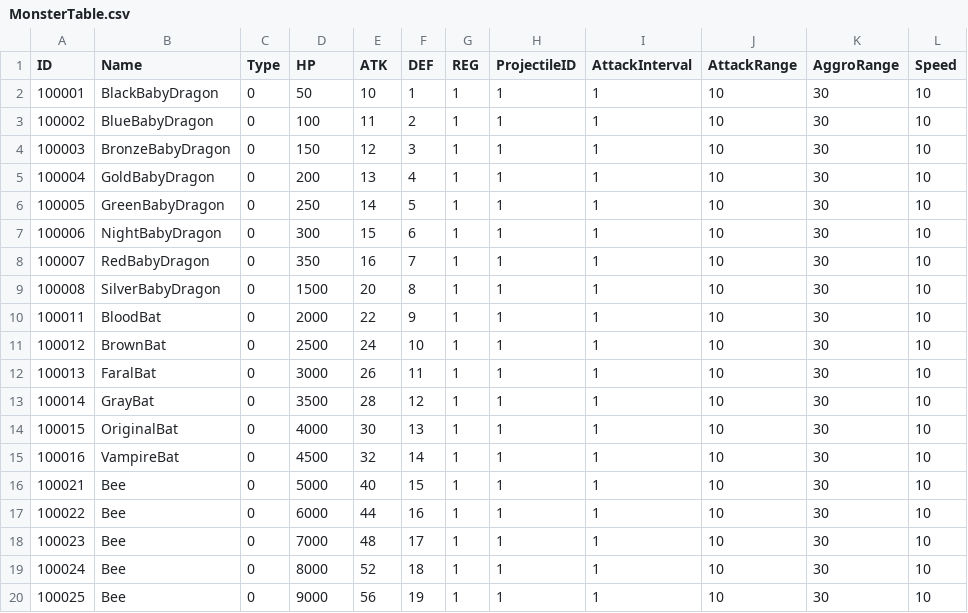
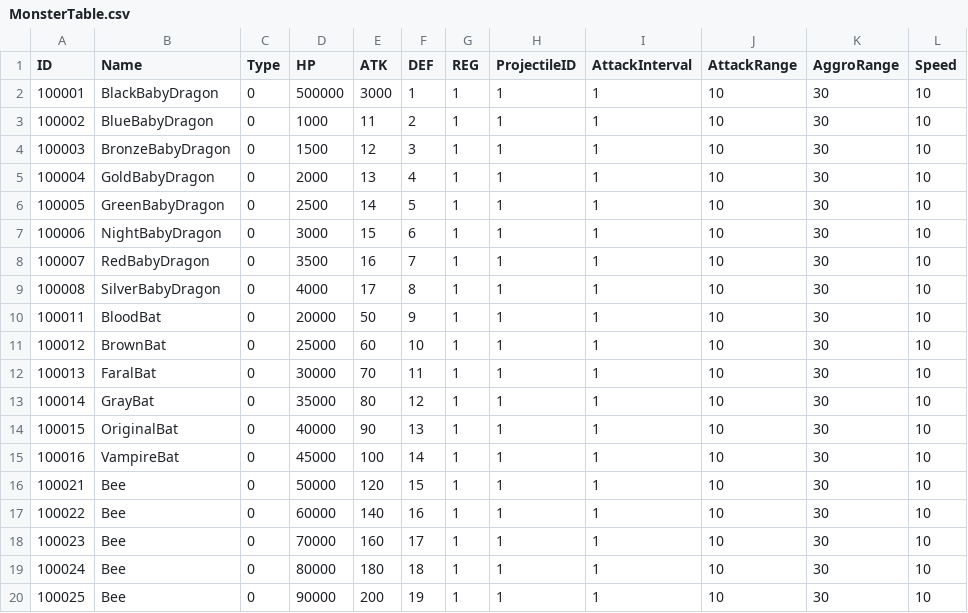
Before and after one commit to FuJiGraphics/SkyDragonHunter, a CSV file: Assets/Resources/Tables/MonsterTable.csv, drawn as a sheet; only a part is shown; the diff covers the shown part only; the diff names each change by its address in the sheet, - before the commit and + after, or states it on an @@ line.

Commit message:
ljh) Monster Table 수치 일부 조정

```diff
--- a/Assets/Resources/Tables/MonsterTable.csv
+++ b/Assets/Resources/Tables/MonsterTable.csv
-D2 (HP): 50
+D2 (HP): 500000
-E2 (ATK): 10
+E2 (ATK): 3000
-D3 (HP): 100
+D3 (HP): 1000
-D4 (HP): 150
+D4 (HP): 1500
-D5 (HP): 200
+D5 (HP): 2000
-D6 (HP): 250
+D6 (HP): 2500
-D7 (HP): 300
+D7 (HP): 3000
-D8 (HP): 350
+D8 (HP): 3500
-D9 (HP): 1500
+D9 (HP): 4000
-E9 (ATK): 20
+E9 (ATK): 17
-D10 (HP): 2000
+D10 (HP): 20000
-E10 (ATK): 22
+E10 (ATK): 50
-D11 (HP): 2500
+D11 (HP): 25000
-E11 (ATK): 24
+E11 (ATK): 60
-D12 (HP): 3000
+D12 (HP): 30000
-E12 (ATK): 26
+E12 (ATK): 70
-D13 (HP): 3500
+D13 (HP): 35000
-E13 (ATK): 28
+E13 (ATK): 80
-D14 (HP): 4000
+D14 (HP): 40000
-E14 (ATK): 30
+E14 (ATK): 90
-D15 (HP): 4500
+D15 (HP): 45000
-E15 (ATK): 32
+E15 (ATK): 100
-D16 (HP): 5000
+D16 (HP): 50000
-E16 (ATK): 40
+E16 (ATK): 120
-D17 (HP): 6000
+D17 (HP): 60000
-E17 (ATK): 44
+E17 (ATK): 140
-D18 (HP): 7000
+D18 (HP): 70000
-E18 (ATK): 48
+E18 (ATK): 160
-D19 (HP): 8000
+D19 (HP): 80000
-E19 (ATK): 52
+E19 (ATK): 180
-D20 (HP): 9000
+D20 (HP): 90000
-E20 (ATK): 56
+E20 (ATK): 200
```
Also changed, not shown: 20 edited cells elsewhere in this file.
